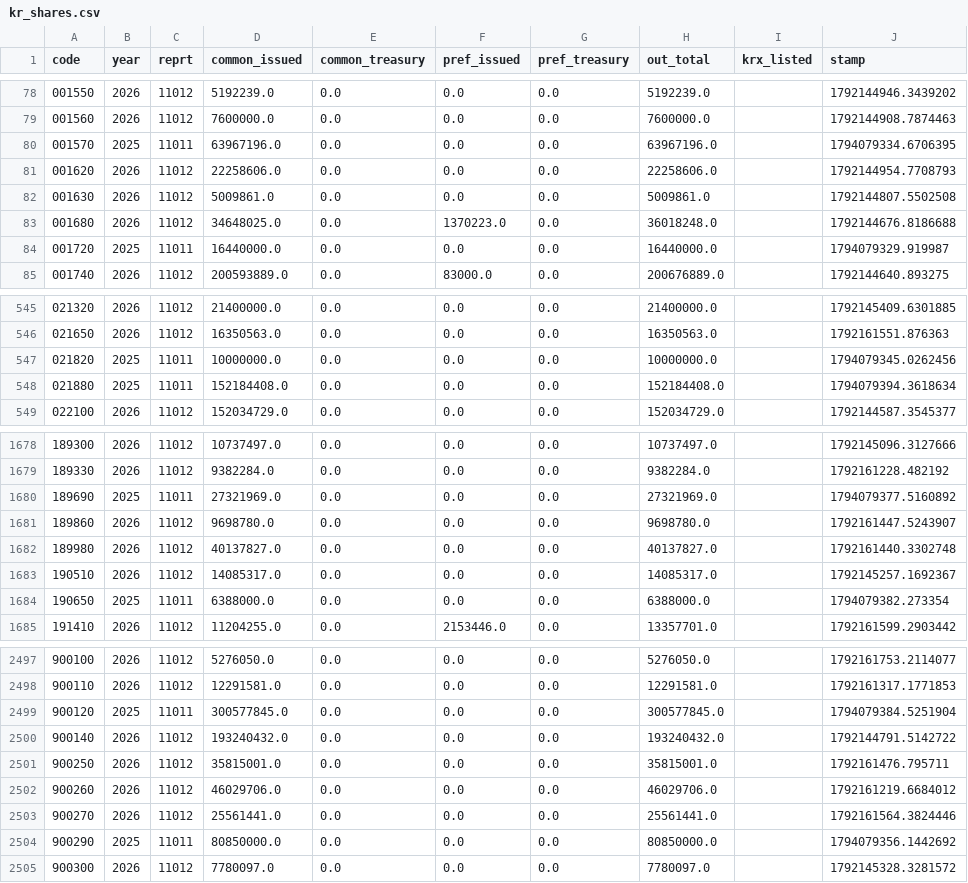
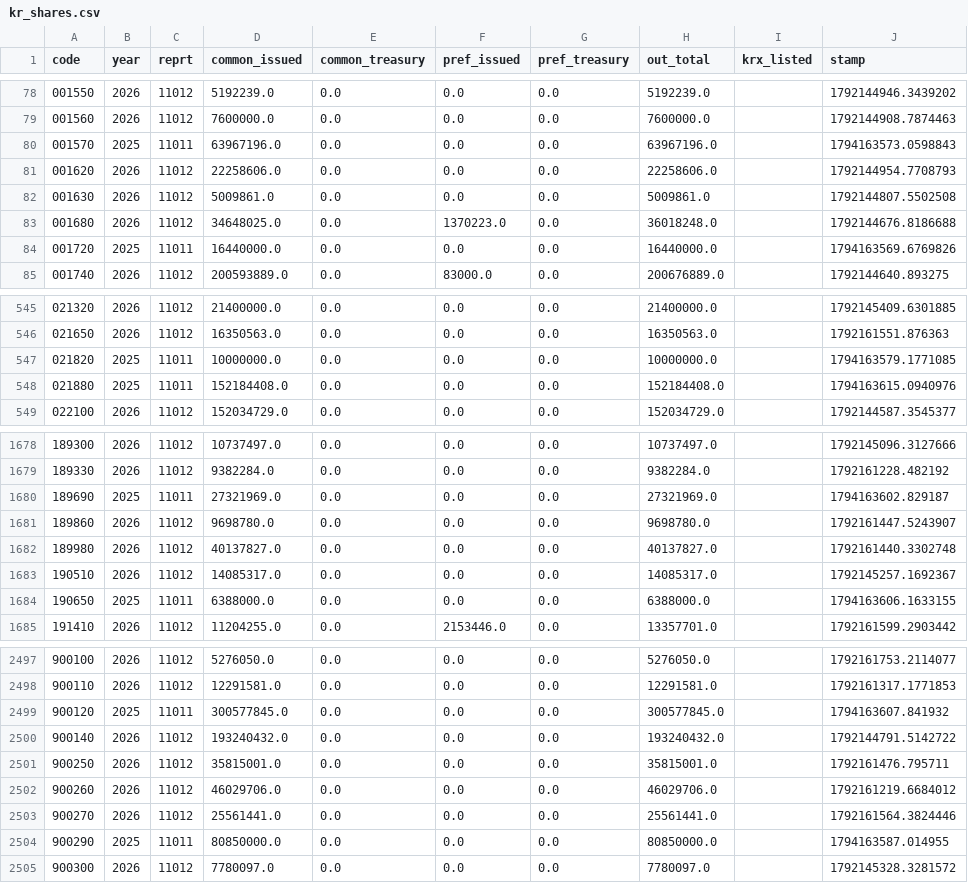
Before and after one commit to hk99915-bot/market-screener, a CSV file: universe/kr_shares.csv, drawn as a sheet; only a part is shown, gaps mark what is left out; the diff covers the shown part only.

```diff
--- a/universe/kr_shares.csv
+++ b/universe/kr_shares.csv
@@ -79,3 +79,3 @@ code,year,reprt,common_issued,common_treasury,pref_issued,pref_treasury,out_tota
 001560,2026,11012,7600000.0,0.0,0.0,0.0,7600000.0,,1792144908.7874463
-001570,2025,11011,63967196.0,0.0,0.0,0.0,63967196.0,,1794079334.6706395
+001570,2025,11011,63967196.0,0.0,0.0,0.0,63967196.0,,1794163573.0598843
 001620,2026,11012,22258606.0,0.0,0.0,0.0,22258606.0,,1792144954.7708793
@@ -83,3 +83,3 @@ code,year,reprt,common_issued,common_treasury,pref_issued,pref_treasury,out_tota
 001680,2026,11012,34648025.0,0.0,1370223.0,0.0,36018248.0,,1792144676.8186688
-001720,2025,11011,16440000.0,0.0,0.0,0.0,16440000.0,,1794079329.919987
+001720,2025,11011,16440000.0,0.0,0.0,0.0,16440000.0,,1794163569.6769826
 001740,2026,11012,200593889.0,0.0,83000.0,0.0,200676889.0,,1792144640.893275
@@ -546,4 +546,4 @@ code,year,reprt,common_issued,common_treasury,pref_issued,pref_treasury,out_tota
 021650,2026,11012,16350563.0,0.0,0.0,0.0,16350563.0,,1792161551.876363
-021820,2025,11011,10000000.0,0.0,0.0,0.0,10000000.0,,1794079345.0262456
-021880,2025,11011,152184408.0,0.0,0.0,0.0,152184408.0,,1794079394.3618634
+021820,2025,11011,10000000.0,0.0,0.0,0.0,10000000.0,,1794163579.1771085
+021880,2025,11011,152184408.0,0.0,0.0,0.0,152184408.0,,1794163615.0940976
 022100,2026,11012,152034729.0,0.0,0.0,0.0,152034729.0,,1792144587.3545377
@@ -1679,3 +1679,3 @@ code,year,reprt,common_issued,common_treasury,pref_issued,pref_treasury,out_tota
 189330,2026,11012,9382284.0,0.0,0.0,0.0,9382284.0,,1792161228.482192
-189690,2025,11011,27321969.0,0.0,0.0,0.0,27321969.0,,1794079377.5160892
+189690,2025,11011,27321969.0,0.0,0.0,0.0,27321969.0,,1794163602.829187
 189860,2026,11012,9698780.0,0.0,0.0,0.0,9698780.0,,1792161447.5243907
@@ -1683,3 +1683,3 @@ code,year,reprt,common_issued,common_treasury,pref_issued,pref_treasury,out_tota
 190510,2026,11012,14085317.0,0.0,0.0,0.0,14085317.0,,1792145257.1692367
-190650,2025,11011,6388000.0,0.0,0.0,0.0,6388000.0,,1794079382.273354
+190650,2025,11011,6388000.0,0.0,0.0,0.0,6388000.0,,1794163606.1633155
 191410,2026,11012,11204255.0,0.0,2153446.0,0.0,13357701.0,,1792161599.2903442
@@ -2498,3 +2498,3 @@ code,year,reprt,common_issued,common_treasury,pref_issued,pref_treasury,out_tota
 900110,2026,11012,12291581.0,0.0,0.0,0.0,12291581.0,,1792161317.1771853
-900120,2025,11011,300577845.0,0.0,0.0,0.0,300577845.0,,1794079384.5251904
+900120,2025,11011,300577845.0,0.0,0.0,0.0,300577845.0,,1794163607.841932
 900140,2026,11012,193240432.0,0.0,0.0,0.0,193240432.0,,1792144791.5142722
@@ -2503,3 +2503,3 @@ code,year,reprt,common_issued,common_treasury,pref_issued,pref_treasury,out_tota
 900270,2026,11012,25561441.0,0.0,0.0,0.0,25561441.0,,1792161564.3824446
-900290,2025,11011,80850000.0,0.0,0.0,0.0,80850000.0,,1794079356.1442692
+900290,2025,11011,80850000.0,0.0,0.0,0.0,80850000.0,,1794163587.014955
 900300,2026,11012,7780097.0,0.0,0.0,0.0,7780097.0,,1792145328.3281572
```
Also changed, not shown: 18 edited cells elsewhere in this file, 31 other files.
